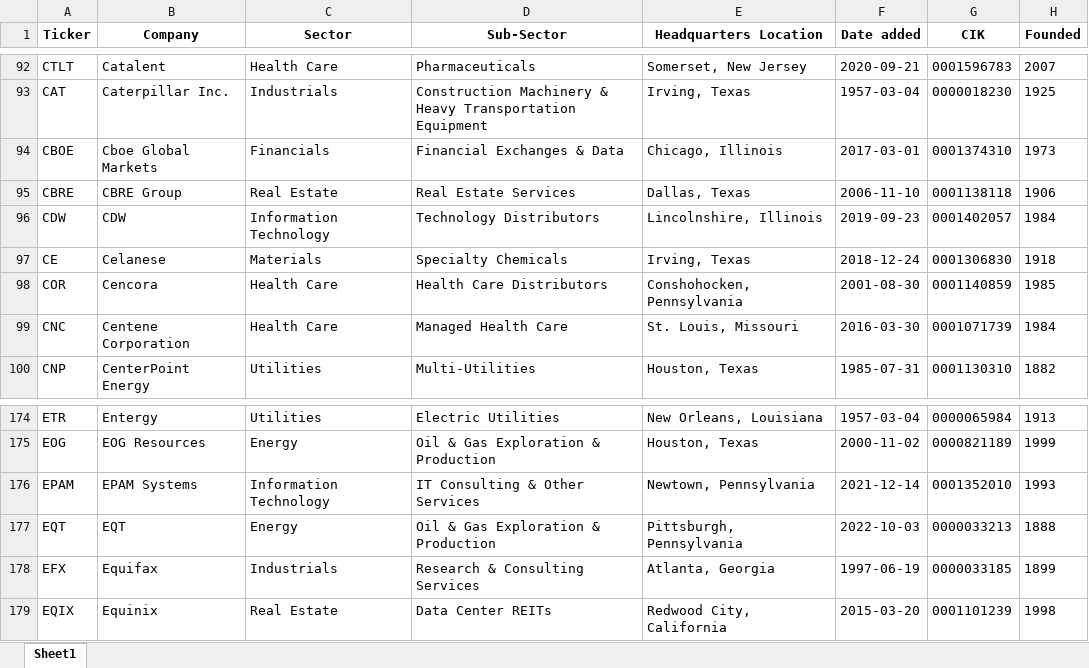
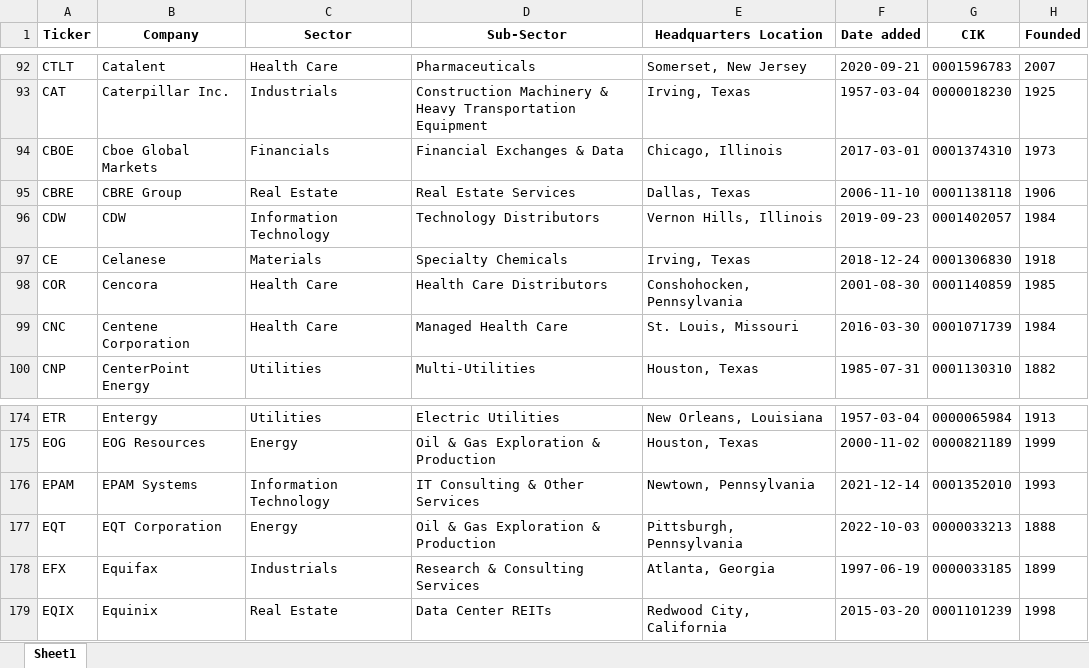
Before and after one commit to maxruffo/XLSX_Data_Stock_Crypto_Data, an Excel workbook: data/stocks/~index_ticker_list/usa/sp_500_tickers.xlsx, sheet Sheet1, drawn as a sheet; only a part is shown, gaps mark what is left out; values as stored, in another font and other column widths than the file's, no borders; the diff names each change by its address in the sheet, - before the commit and + after, or states it on an @@ line.

```diff
--- a/data/stocks/~index_ticker_list/usa/sp_500_tickers.xlsx (sheet Sheet1)
+++ b/data/stocks/~index_ticker_list/usa/sp_500_tickers.xlsx (sheet Sheet1)
-E96 (Headquarters Location): Lincolnshire, Illinois
+E96 (Headquarters Location): Vernon Hills, Illinois
-B177 (Company): EQT
+B177 (Company): EQT Corporation
```
Also changed, not shown: data/stocks/~index_ticker_list/europe/cac_40_tickers.xlsx, data/stocks/~index_ticker_list/europe/dax_tickers.xlsx, 4 other files.
